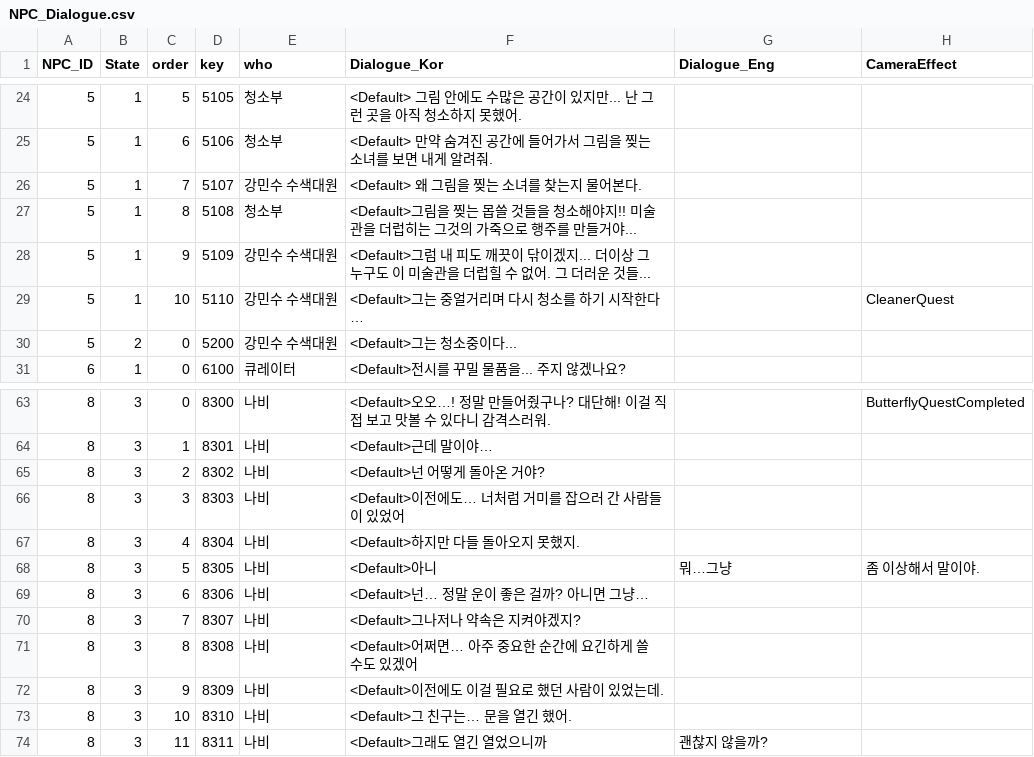
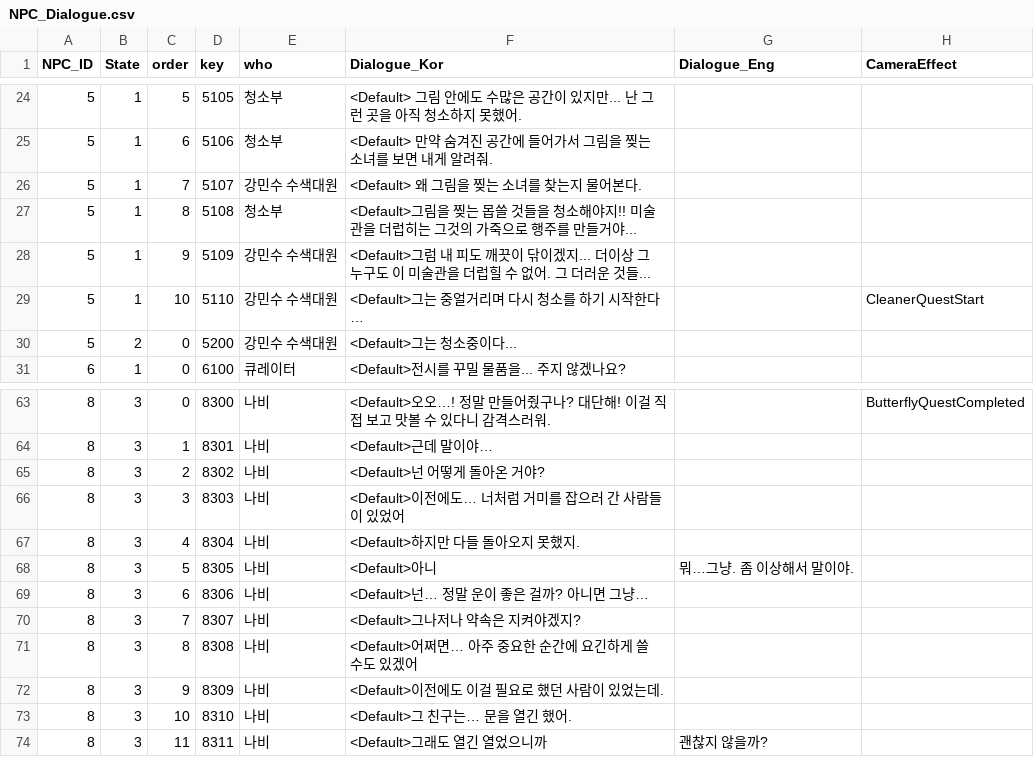
Before and after one commit to silverlnng/NapolitanProject, a CSV file: Content/CSVFile/NPC_Dialogue.csv, drawn as a sheet; only a part is shown, gaps mark what is left out.

```diff
--- a/Content/CSVFile/NPC_Dialogue.csv
+++ b/Content/CSVFile/NPC_Dialogue.csv
@@ -28,3 +28,3 @@ NPC_ID,State,order,key,who,Dialogue_Kor,Dialogue_Eng,CameraEffect
 5,1,9,5109,강민수 수색대원,<Default>그럼 내 피도 깨끗이 닦이겠지... 더이상 그 누구도 이 미술관을 더럽힐 수 없어. 그 더러운 것들...,,
-5,1,10,5110,강민수 수색대원,<Default>그는 중얼거리며 다시 청소를 하기 시작한다…,,CleanerQuest
+5,1,10,5110,강민수 수색대원,<Default>그는 중얼거리며 다시 청소를 하기 시작한다…,,CleanerQuestStart
 5,2,0,5200,강민수 수색대원,<Default>그는 청소중이다...,,
@@ -67,3 +67,3 @@ NPC_ID,State,order,key,who,Dialogue_Kor,Dialogue_Eng,CameraEffect
 8,3,4,8304,나비,<Default>하지만 다들 돌아오지 못했지.,,
-8,3,5,8305,나비,<Default>아니, 뭐…그냥, 좀 이상해서 말이야.,,
+8,3,5,8305,나비,<Default>아니, 뭐…그냥. 좀 이상해서 말이야.,,
 8,3,6,8306,나비,<Default>넌… 정말 운이 좋은 걸까? 아니면 그냥…,,
```
Also changed, not shown: 12 other files.
